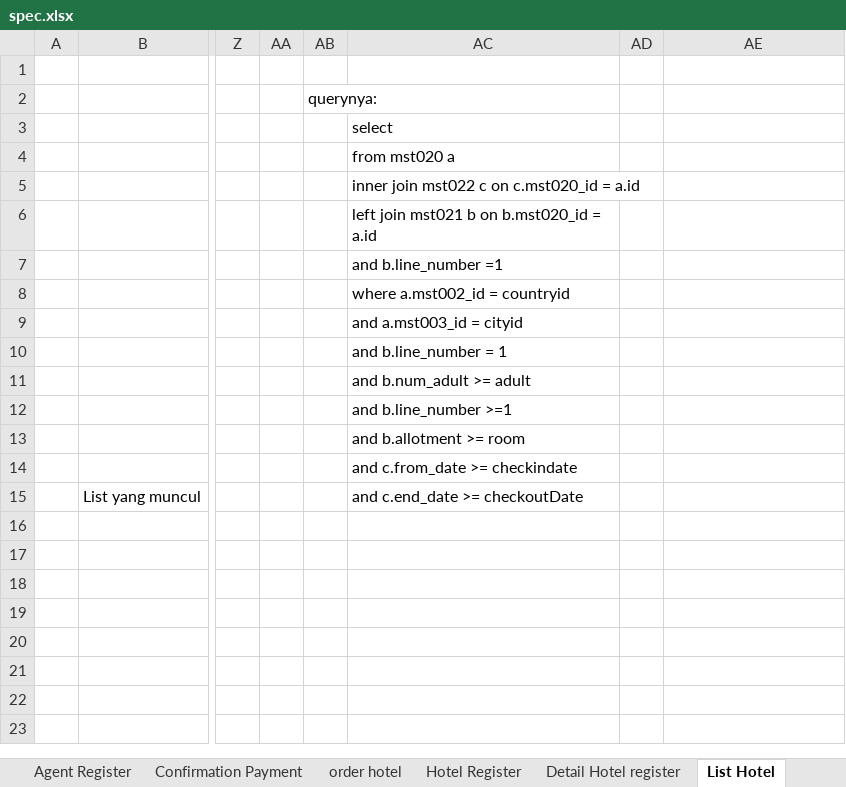
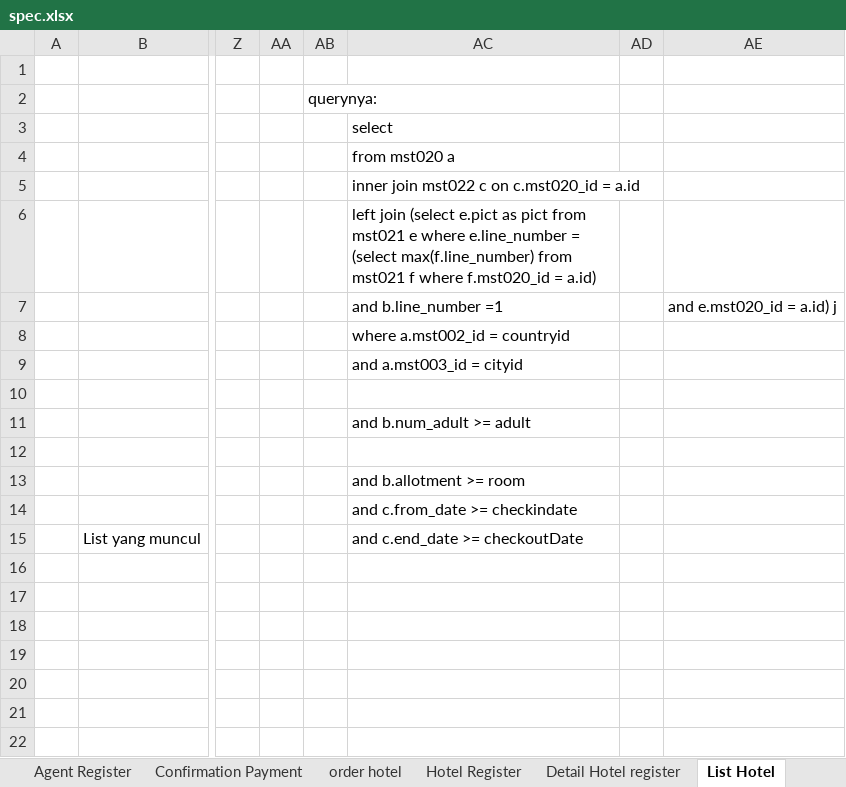
Before and after one commit to loztzero/hotelloca, an Excel workbook: document/spec.xlsx, sheet List Hotel, drawn as a sheet; only a part is shown, gaps mark what is left out; values as stored, in another font and other column widths than the file's, no borders; charts and pictures not drawn; the diff names each change by its address in the sheet, - before the commit and + after, or states it on an @@ line.

Commit message:
revisi query

```diff
--- a/document/spec.xlsx (sheet List Hotel)
+++ b/document/spec.xlsx (sheet List Hotel)
-AC6: left join mst021 b on b.mst020_id = a.id
+AC6: left join (select e.pict as pict from mst021 e where e.line_number = (select max(f.line_number) from mst021 f where f.mst020_id = a.id)
-AE7: (empty)
+AE7: and e.mst020_id = a.id) j
-AC10: and b.line_number = 1
+AC10: (empty)
-AC12: and b.line_number >=1
+AC12: (empty)
```
